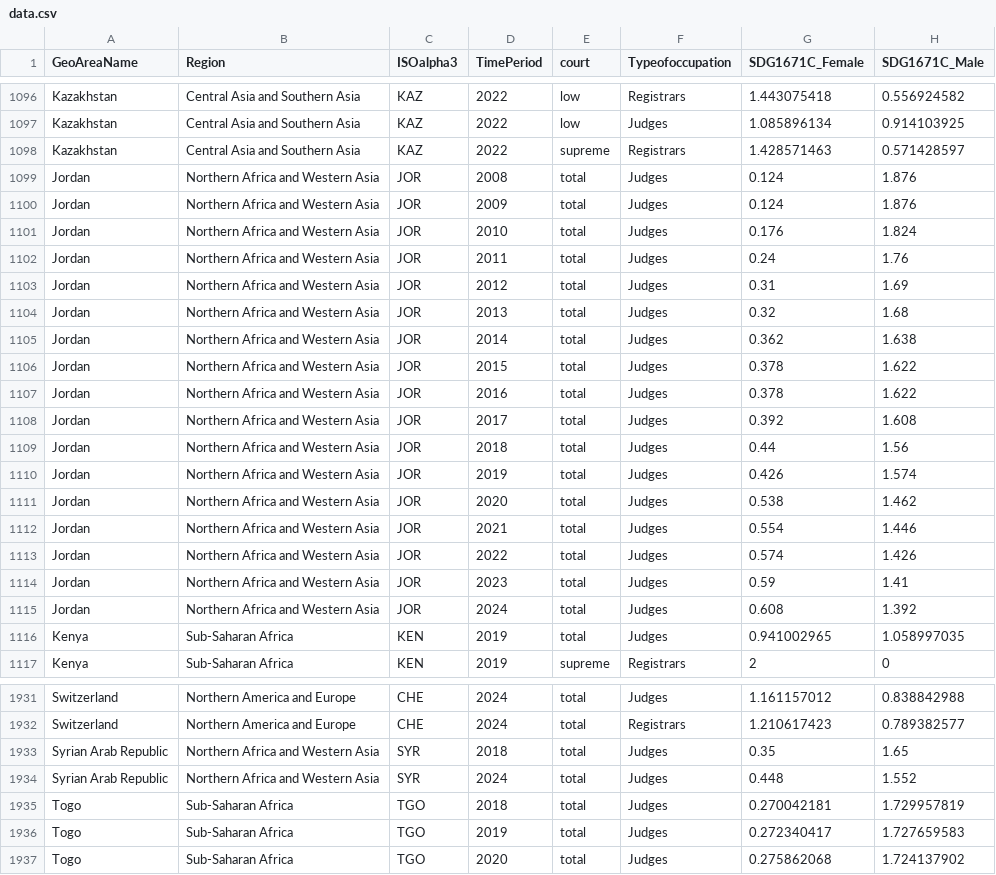
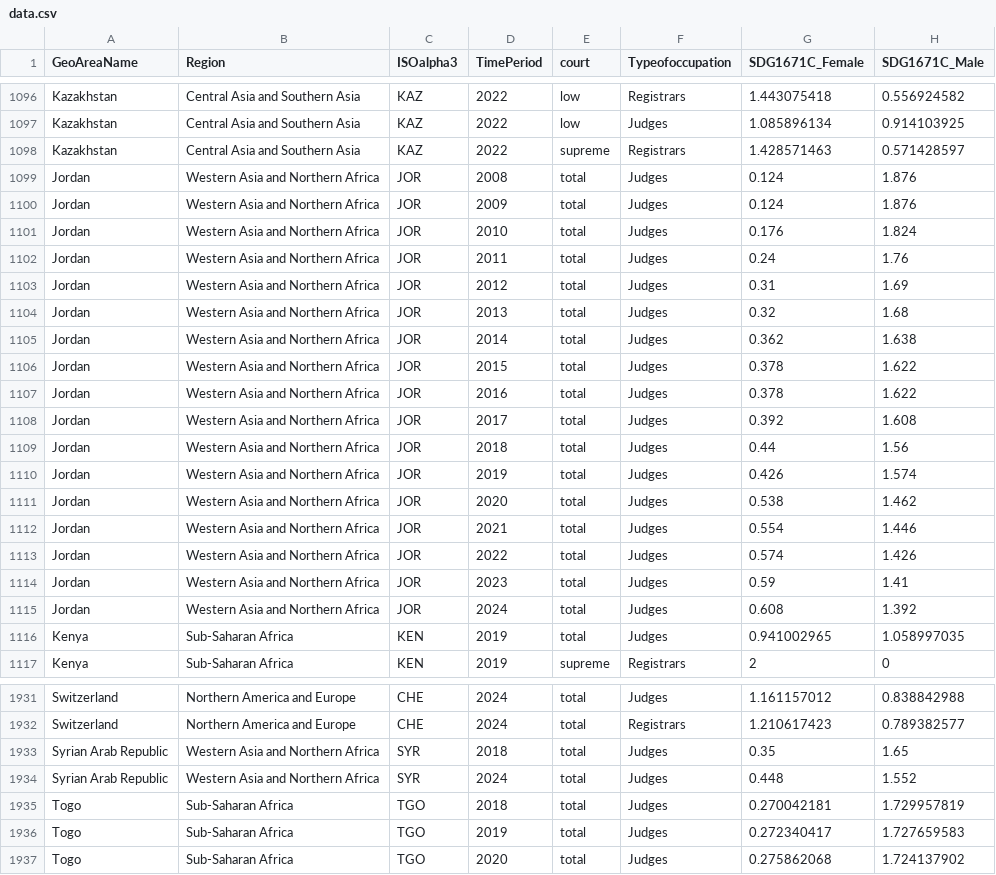
Before and after one commit to UNDP-Data/dv-women-in-judiciary-data, a CSV file: data/data.csv, drawn as a sheet; only a part is shown, gaps mark what is left out; the diff names each change by its address in the sheet, - before the commit and + after, or states it on an @@ line.

Commit message:
Update schema and data

```diff
--- a/data/data.csv
+++ b/data/data.csv
-B1099:B1115 (Region): Northern Africa and Western Asia
+B1099:B1115 (Region): Western Asia and Northern Africa
-B1933:B1934 (Region): Northern Africa and Western Asia
+B1933:B1934 (Region): Western Asia and Northern Africa
```
Also changed, not shown: 2 other files.
